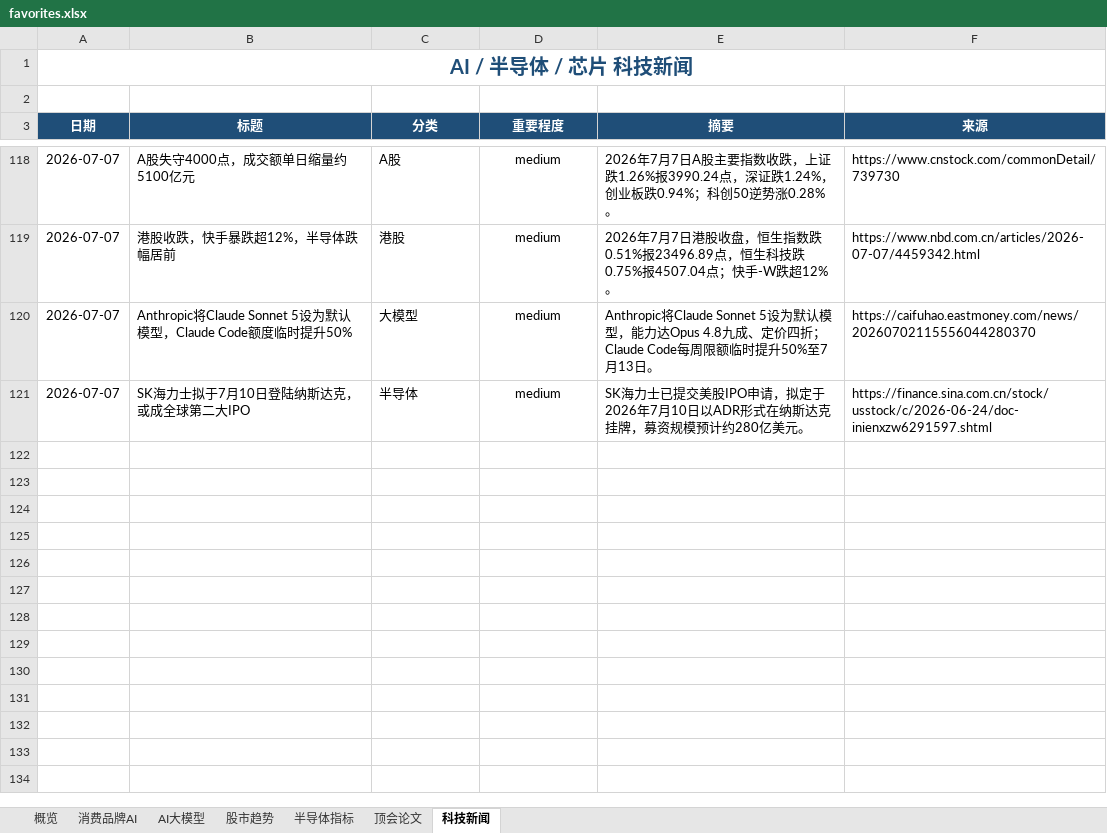
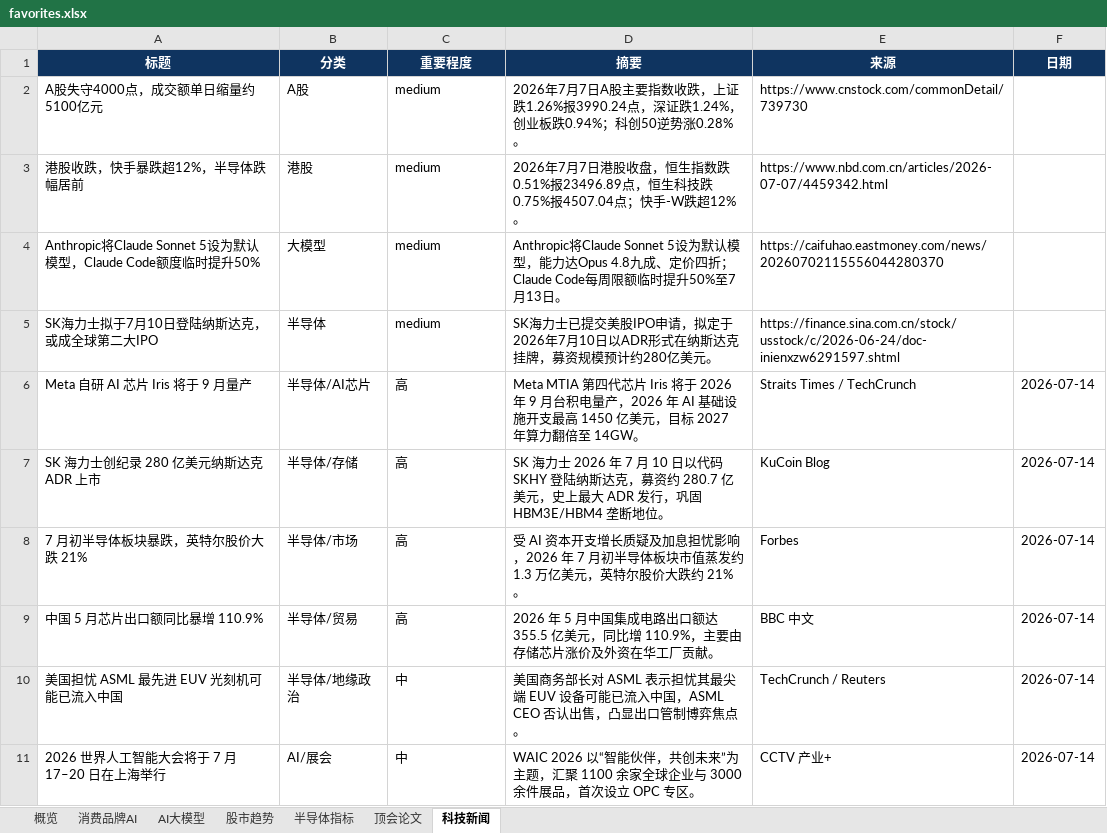
Before and after one commit to sjkncs/my-dev-favorites, an Excel workbook: favorites.xlsx, sheet 科技新闻, drawn as a sheet; only a part is shown, gaps mark what is left out; values as stored, in another font and other column widths than the file's, no borders; conditional formats not drawn; removed rows and columns are numbered as before the commit, all else as after; the diff covers the shown part only; the diff names each change by its address in the sheet, - before the commit and + after, or states it on an @@ line.

```diff
--- a/favorites.xlsx (sheet 科技新闻)
+++ b/favorites.xlsx (sheet 科技新闻)
-column A (日期), rows 118-121: all 2026-07-07
+column F (日期), empty
-row 1: AI / 半导体 / 芯片 科技新闻
-row 2: (empty)
-A1:E1 fill: #1F4E78
+A1:E1 fill: #0F3460
-C2:C5 alignment: center
+C2:C5 alignment: left
+row 6: Meta 自研 AI 芯片 Iris 将于 9 月量产 | 半导体/AI芯片 | 高 | Meta MTIA 第四代芯片 Iris 将于 2026 年 9 月台积电量产，2026 年 AI 基础设施开支最高 1450 亿美元，目标 2027 年算力翻倍至 14GW。 | Straits Times / TechCrunch | 2026-07-14
+row 7: SK 海力士创纪录 280 亿美元纳斯达克 ADR 上市 | 半导体/存储 | 高 | SK 海力士 2026 年 7 月 10 日以代码 SKHY 登陆纳斯达克，募资约 280.7 亿美元，史上最大 ADR 发行，巩固 HBM3E/HBM4 垄断地位。 | KuCoin Blog | 2026-07-14
+row 8: 7 月初半导体板块暴跌，英特尔股价大跌 21% | 半导体/市场 | 高 | 受 AI 资本开支增长质疑及加息担忧影响，2026 年 7 月初半导体板块市值蒸发约 1.3 万亿美元，英特尔股价大跌约 21%。 | Forbes | 2026-07-14
+row 9: 中国 5 月芯片出口额同比暴增 110.9% | 半导体/贸易 | 高 | 2026 年 5 月中国集成电路出口额达 355.5 亿美元，同比增 110.9%，主要由存储芯片涨价及外资在华工厂贡献。 | BBC 中文 | 2026-07-14
+row 10: 美国担忧 ASML 最先进 EUV 光刻机可能已流入中国 | 半导体/地缘政治 | 中 | 美国商务部长对 ASML 表示担忧其最尖端 EUV 设备可能已流入中国，ASML CEO 否认出售，凸显出口管制博弈焦点。 | TechCrunch / Reuters | 2026-07-14
+row 11: 2026 世界人工智能大会将于 7 月 17–20 日在上海举行 | AI/展会 | 中 | WAIC 2026 以“智能伙伴，共创未来”为主题，汇聚 1100 余家全球企业与 3000 余件展品，首次设立 OPC 专区。 | CCTV 产业+ | 2026-07-14
```
Also changed, not shown: 114 removed rows elsewhere in this sheet, sheet 消费品牌AI, sheet 顶会论文, sheet AI大模型, sheet 股市趋势, sheet 半导体指标, sheet 概览, charts or pictures, 14 other files.
